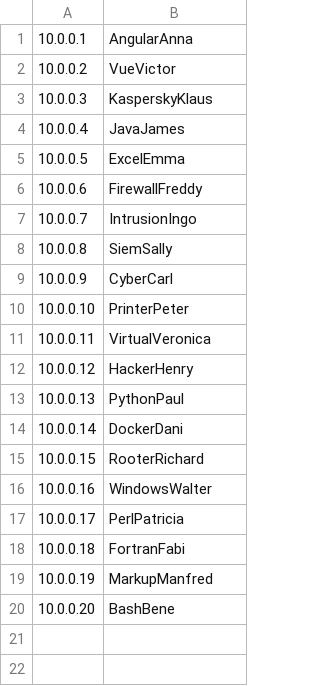
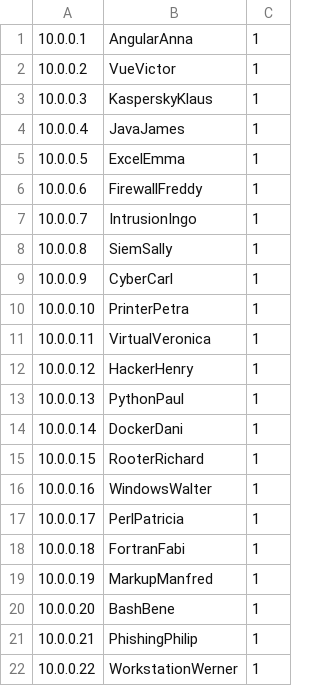
Before and after one commit to IcebergCRX/CRUserManagement_TeamMode, a CSV file: userDataScripts/VMs.csv, drawn as a sheet; the diff names each change by its address in the sheet, - before the commit and + after, or states it on an @@ line.

```diff
--- a/userDataScripts/VMs.csv
+++ b/userDataScripts/VMs.csv
+column C, rows 1-20: all 1
-B10: PrinterPeter
+B10: PrinterPetra
+row 21: 10.0.0.21 | PhishingPhilip | 1
+row 22: 10.0.0.22 | WorkstationWerner | 1
```
Also changed, not shown: 2 other files.
